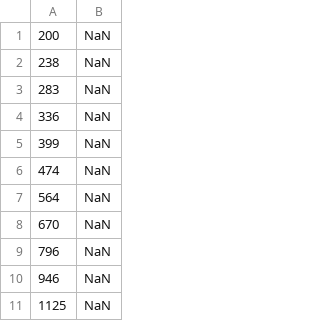
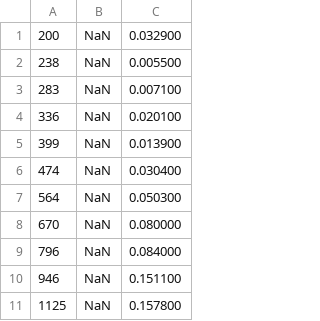
Before and after one commit to pucicu/RP_Speed_Test, a CSV file: Results/time_R.csv, drawn as a sheet; only a part is shown; the diff names each change by its address in the sheet, - before the commit and + after, or states it on an @@ line.

```diff
--- a/Results/time_R.csv
+++ b/Results/time_R.csv
+column C, rows 1-11: 0.032900 | 0.005500 | 0.007100 | 0.020100 | 0.013900 | 0.030400 | 0.050300 | 0.080000 | 0.084000 | 0.151100 | 0.157800
```
Also changed, not shown: Results/rqa_julia_RQA_Samp.csv, Results/time_RQA_OpenMP.csv, 9 other files.
